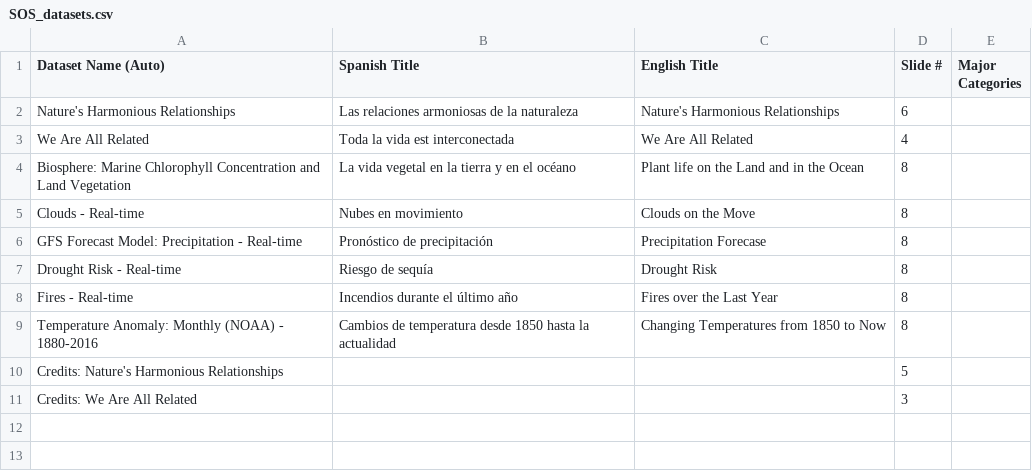
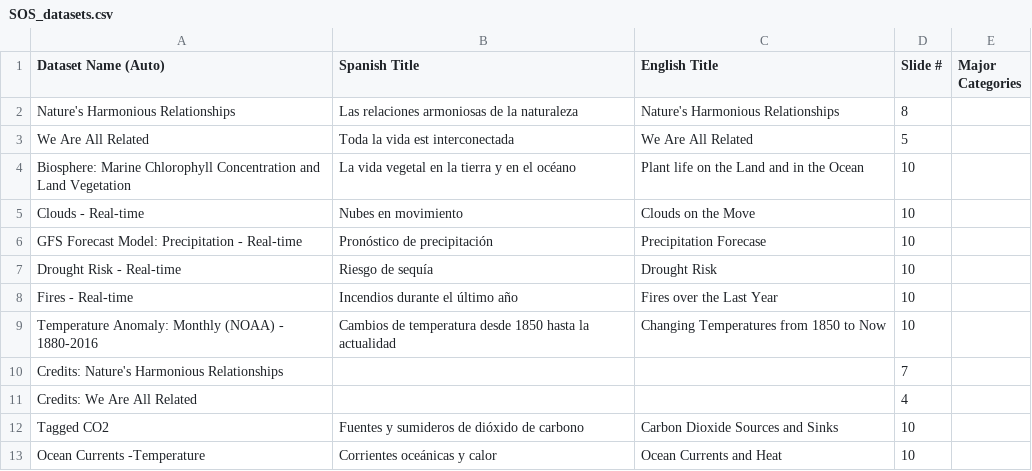
Before and after one commit to OMSI-Dev/NatSci, a CSV file: SOS/main/ref/SOS_datasets.csv, drawn as a sheet.

```diff
--- a/SOS/main/ref/SOS_datasets.csv
+++ b/SOS/main/ref/SOS_datasets.csv
@@ -1,11 +1,13 @@
 Dataset Name (Auto),Spanish Title,English Title,Slide #,Major Categories
-Nature's Harmonious Relationships,Las relaciones armoniosas de la naturaleza,Nature's Harmonious Relationships,6,
-We Are All Related,Toda la vida est interconectada,We Are All Related,4,
-Biosphere: Marine Chlorophyll Concentration and Land Vegetation,La vida vegetal en la tierra y en el océano,Plant life on the Land and in the Ocean,8,
-Clouds - Real-time,Nubes en movimiento,Clouds on the Move,8,
-GFS Forecast Model: Precipitation - Real-time,Pronóstico de precipitación,Precipitation Forecase,8,
-Drought Risk - Real-time ,Riesgo de sequía,Drought Risk,8,
-Fires - Real-time,Incendios durante el último año,Fires over the Last Year,8,
-Temperature Anomaly: Monthly (NOAA) - 1880-2016,Cambios de temperatura desde 1850 hasta la actualidad,Changing Temperatures from 1850 to Now,8,
-Credits: Nature's Harmonious Relationships,,,5,
-Credits: We Are All Related,,,3,
+Nature's Harmonious Relationships,Las relaciones armoniosas de la naturaleza,Nature's Harmonious Relationships,8,
+We Are All Related,Toda la vida est interconectada,We Are All Related,5,
+Biosphere: Marine Chlorophyll Concentration and Land Vegetation,La vida vegetal en la tierra y en el océano,Plant life on the Land and in the Ocean,10,
+Clouds - Real-time,Nubes en movimiento,Clouds on the Move,10,
+GFS Forecast Model: Precipitation - Real-time,Pronóstico de precipitación,Precipitation Forecase,10,
+Drought Risk - Real-time ,Riesgo de sequía,Drought Risk,10,
+Fires - Real-time,Incendios durante el último año,Fires over the Last Year,10,
+Temperature Anomaly: Monthly (NOAA) - 1880-2016,Cambios de temperatura desde 1850 hasta la actualidad,Changing Temperatures from 1850 to Now,10,
+Credits: Nature's Harmonious Relationships,,,7,
+Credits: We Are All Related,,,4,
+Tagged CO2,Fuentes y sumideros de dióxido de carbono,Carbon Dioxide Sources and Sinks,10,
+Ocean Currents -Temperature,Corrientes oceánicas y calor,Ocean Currents and Heat,10,
```
Also changed, not shown: 33 other files.
